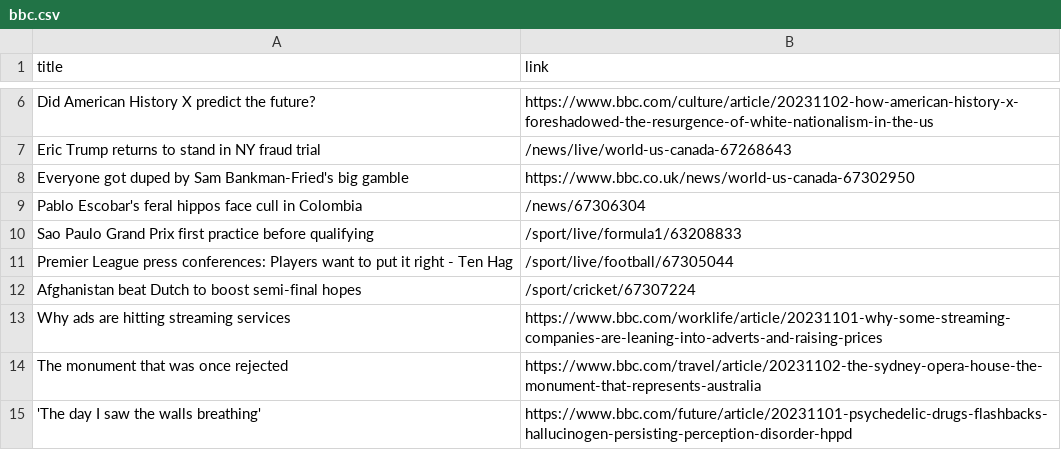
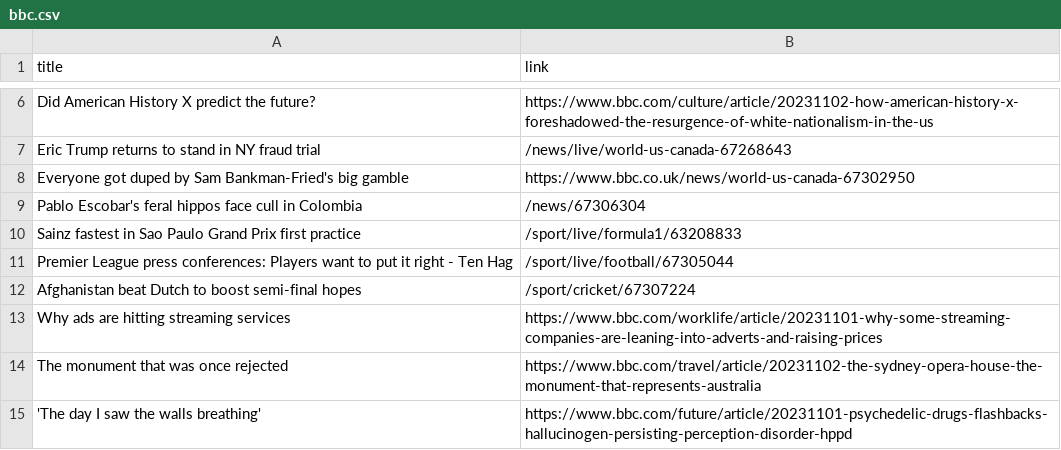
Before and after one commit to luyi-eve/automatic-scraper-bbc, a CSV file: bbc.csv, drawn as a sheet; only a part is shown, gaps mark what is left out.

```diff
--- a/bbc.csv
+++ b/bbc.csv
@@ -9,3 +9,3 @@ Everyone got duped by Sam Bankman-Fried's big gamble,https://www.bbc.co.uk/news/
 Pablo Escobar's feral hippos face cull in Colombia,/news/67306304
-Sao Paulo Grand Prix first practice before qualifying,/sport/live/formula1/63208833
+Sainz fastest in Sao Paulo Grand Prix first practice,/sport/live/formula1/63208833
 Premier League press conferences: Players want to put it right - Ten Hag,/sport/live/football/67305044
```
